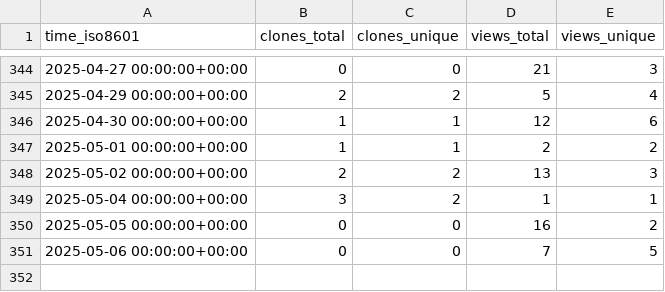
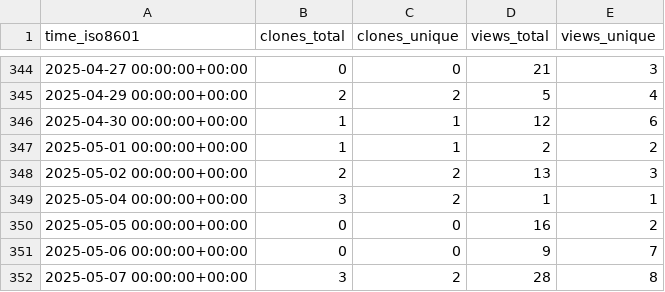
Before and after one commit to meetbryce/open-source-slack-ai--gh-stats, a CSV file: meetbryce/open-source-slack-ai/ghrs-data/views_clones_aggregate.csv, drawn as a sheet; only a part is shown, gaps mark what is left out.

```diff
--- a/meetbryce/open-source-slack-ai/ghrs-data/views_clones_aggregate.csv
+++ b/meetbryce/open-source-slack-ai/ghrs-data/views_clones_aggregate.csv
@@ -350,2 +350,3 @@ time_iso8601,clones_total,clones_unique,views_total,views_unique
 2025-05-05 00:00:00+00:00,0,0,16,2
-2025-05-06 00:00:00+00:00,0,0,7,5
+2025-05-06 00:00:00+00:00,0,0,9,7
+2025-05-07 00:00:00+00:00,3,2,28,8
```
Also changed, not shown: 1 other file.
